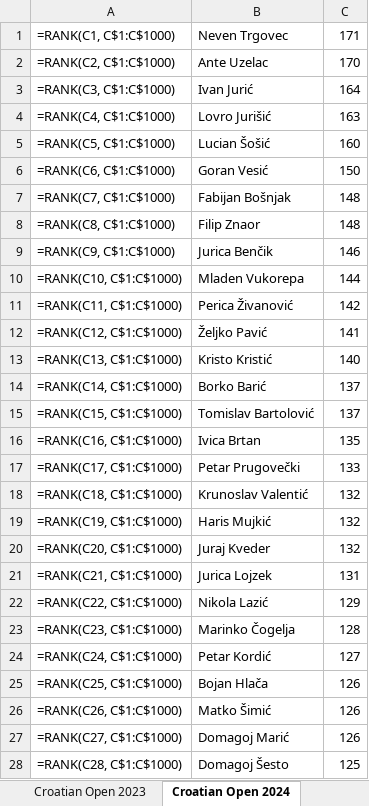
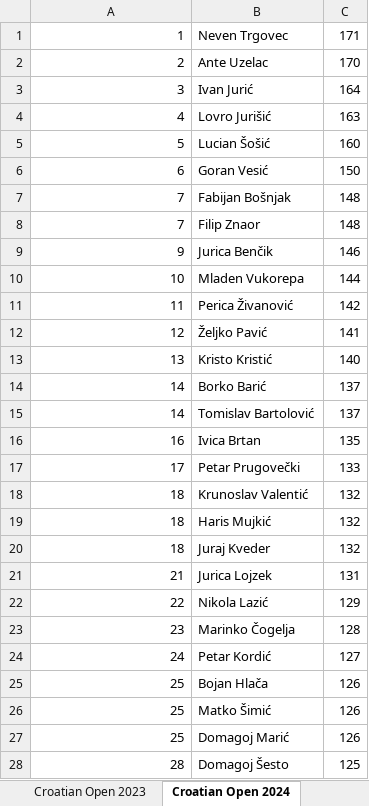
Before and after one commit to git-nt/croatian-quiz-scores, an Excel workbook: rank.xlsx, sheet Croatian Open 2024, drawn as a sheet; only a part is shown; values as stored, in another font and other column widths than the file's, no borders; formulas without a stored value are shown as written; the diff covers the shown part only; the diff names each change by its address in the sheet, - before the commit and + after, or states it on an @@ line.

```diff
--- a/rank.xlsx (sheet Croatian Open 2024)
+++ b/rank.xlsx (sheet Croatian Open 2024)
-A1: =RANK(C1, C$1:C$1000)
+A1: 1
-A2: =RANK(C2, C$1:C$1000)
+A2: 2
-A3: =RANK(C3, C$1:C$1000)
+A3: 3
-A4: =RANK(C4, C$1:C$1000)
+A4: 4
-A5: =RANK(C5, C$1:C$1000)
+A5: 5
-A6: =RANK(C6, C$1:C$1000)
+A6: 6
-A7: =RANK(C7, C$1:C$1000)
+A7: 7
-A8: =RANK(C8, C$1:C$1000)
+A8: 7
-A9: =RANK(C9, C$1:C$1000)
+A9: 9
-A10: =RANK(C10, C$1:C$1000)
+A10: 10
-A11: =RANK(C11, C$1:C$1000)
+A11: 11
-A12: =RANK(C12, C$1:C$1000)
+A12: 12
-A13: =RANK(C13, C$1:C$1000)
+A13: 13
-A14: =RANK(C14, C$1:C$1000)
+A14: 14
-A15: =RANK(C15, C$1:C$1000)
+A15: 14
-A16: =RANK(C16, C$1:C$1000)
+A16: 16
-A17: =RANK(C17, C$1:C$1000)
+A17: 17
-A18: =RANK(C18, C$1:C$1000)
+A18: 18
-A19: =RANK(C19, C$1:C$1000)
+A19: 18
-A20: =RANK(C20, C$1:C$1000)
+A20: 18
-A21: =RANK(C21, C$1:C$1000)
+A21: 21
-A22: =RANK(C22, C$1:C$1000)
+A22: 22
-A23: =RANK(C23, C$1:C$1000)
+A23: 23
-A24: =RANK(C24, C$1:C$1000)
+A24: 24
-A25: =RANK(C25, C$1:C$1000)
+A25: 25
-A26: =RANK(C26, C$1:C$1000)
+A26: 25
-A27: =RANK(C27, C$1:C$1000)
+A27: 25
-A28: =RANK(C28, C$1:C$1000)
+A28: 28
```
Also changed, not shown: 66 edited cells elsewhere in this sheet, sheet SOVA 2025, sheet Croatian Open 2018, sheet SOVA 2018, 4 other files.
